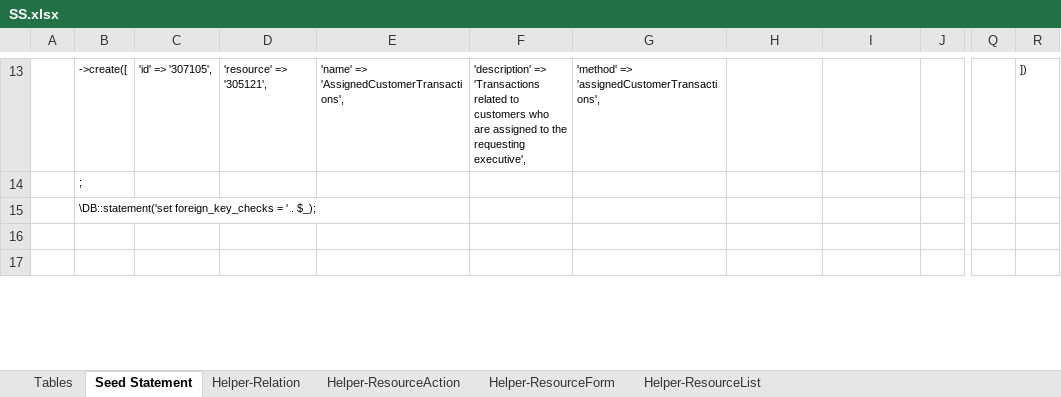
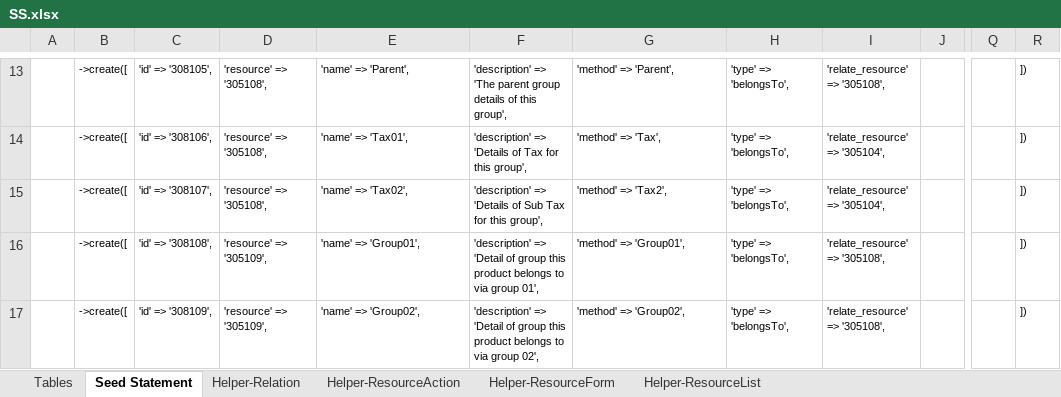
Before and after one commit to MilestoneInnovativeTechnologies/DD, an Excel workbook: SS.xlsx, sheet Seed Statement, drawn as a sheet; only a part is shown, gaps mark what is left out; values as stored, in another font and other column widths than the file's, no borders; the diff covers the shown part only; the diff names each change by its address in the sheet, - before the commit and + after, or states it on an @@ line.

```diff
--- a/SS.xlsx (sheet Seed Statement)
+++ b/SS.xlsx (sheet Seed Statement)
-C13: 'id' => '307105',
+C13: 'id' => '308105',
-D13: 'resource' => '305121',
+D13: 'resource' => '305108',
-E13: 'name' => 'AssignedCustomerTransactions',
+E13: 'name' => 'Parent',
-F13: 'description' => 'Transactions related to customers who are assigned to the requesting executive',
+F13: 'description' => 'The parent group details of this group',
-G13: 'method' => 'assignedCustomerTransactions',
+G13: 'method' => 'Parent',
-H13:H17: (empty)
+H13:H17: 'type' => 'belongsTo',
-I13: (empty)
+I13: 'relate_resource' => '305108',
-B14: ;
+B14: ->create([
-C14: (empty)
+C14: 'id' => '308106',
-D14:D15: (empty)
+D14:D15: 'resource' => '305108',
-E14: (empty)
+E14: 'name' => 'Tax01',
-F14: (empty)
+F14: 'description' => 'Details of Tax for this group',
-G14: (empty)
+G14: 'method' => 'Tax',
-I14:I15: (empty)
+I14:I15: 'relate_resource' => '305104',
-R14:R17: (empty)
+R14:R17: ])
-B15: \DB::statement('set foreign_key_checks = ' . $_);
+B15: ->create([
-C15: (empty)
+C15: 'id' => '308107',
-E15: (empty)
+E15: 'name' => 'Tax02',
-F15: (empty)
+F15: 'description' => 'Details of Sub Tax for this group',
-G15: (empty)
+G15: 'method' => 'Tax2',
-B16:B17: (empty)
+B16:B17: ->create([
-C16: (empty)
+C16: 'id' => '308108',
-D16:D17: (empty)
+D16:D17: 'resource' => '305109',
-E16: (empty)
+E16: 'name' => 'Group01',
-F16: (empty)
+F16: 'description' => 'Detail of group this product belongs to via group 01',
-G16: (empty)
+G16: 'method' => 'Group01',
-I16:I17: (empty)
+I16:I17: 'relate_resource' => '305108',
-C17: (empty)
+C17: 'id' => '308109',
-E17: (empty)
+E17: 'name' => 'Group02',
-F17: (empty)
+F17: 'description' => 'Detail of group this product belongs to via group 02',
-G17: (empty)
+G17: 'method' => 'Group02',
```
Also changed, not shown: 530 edited cells elsewhere in this sheet, sheet Helper-Relation, hidden cells, 1 other file.
